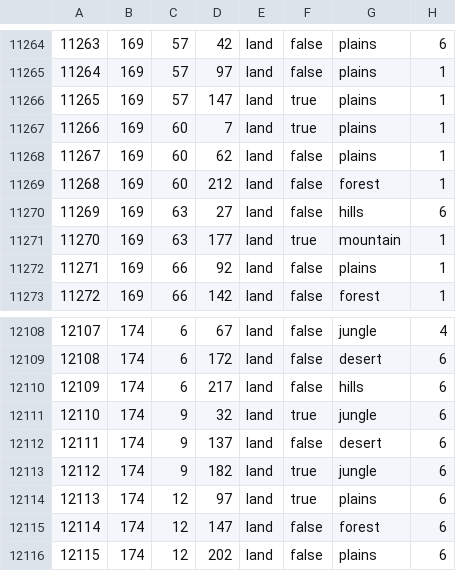
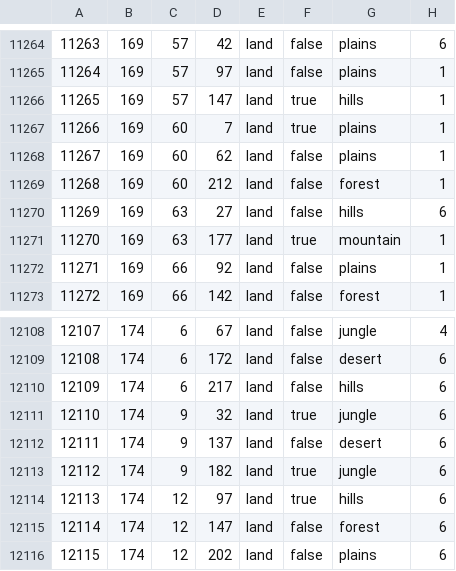
Before and after one commit to fee1s/Origion-Reload, a CSV file: map/definition.csv, drawn as a sheet; only a part is shown, gaps mark what is left out; the diff covers the shown part only.

```diff
--- a/map/definition.csv
+++ b/map/definition.csv
@@ -11265,3 +11265,3 @@
 11264;169;57;97;land;false;plains;1
-11265;169;57;147;land;true;plains;1
+11265;169;57;147;land;true;hills;1
 11266;169;60;7;land;true;plains;1
@@ -12113,3 +12113,3 @@
 12112;174;9;182;land;true;jungle;6
-12113;174;12;97;land;true;plains;6
+12113;174;12;97;land;true;hills;6
 12114;174;12;147;land;false;forest;6
```
Also changed, not shown: 9 added rows and 7 edited cells elsewhere in this file, map/adjacencies.csv, 15 other files.
